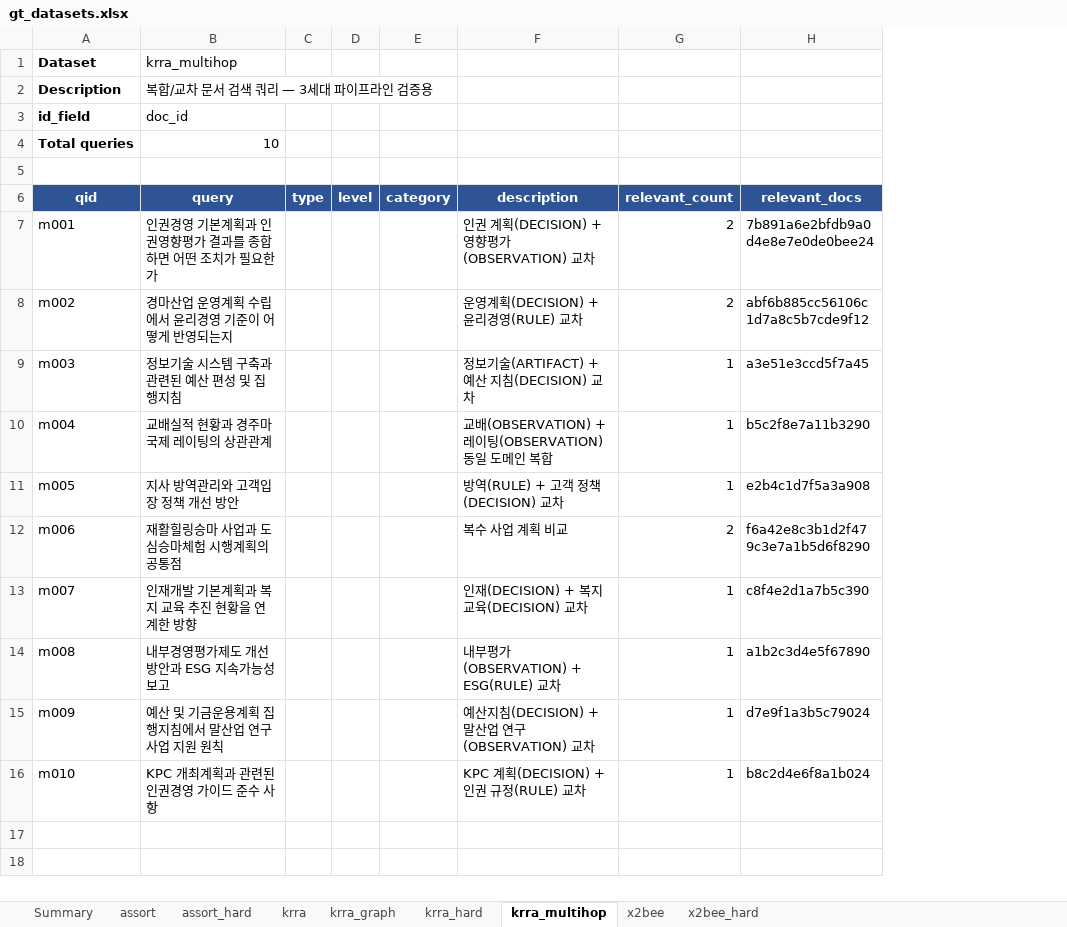
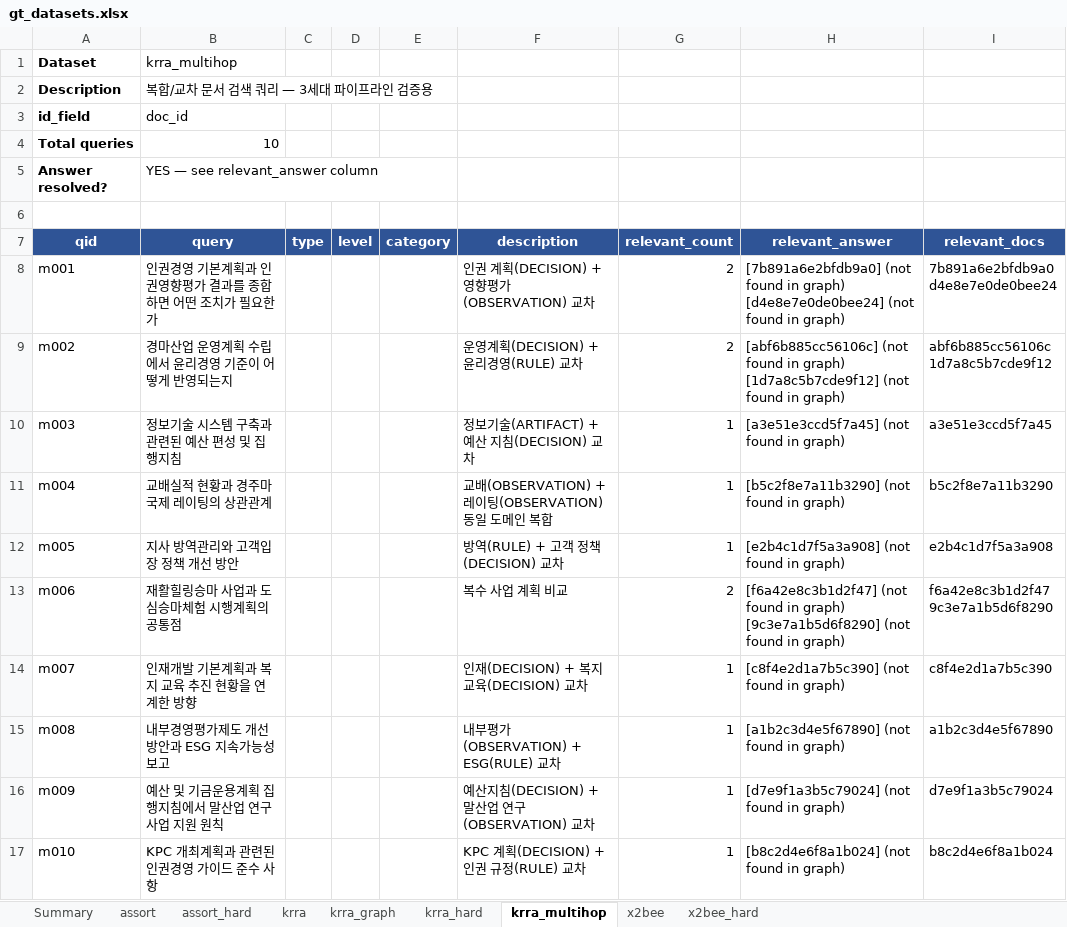
Before and after one commit to PlateerLab/synaptic-memory, an Excel workbook: eval/data/gt_datasets.xlsx, sheet krra_multihop, drawn as a sheet; values as stored, in another font and other column widths than the file's, no borders; addresses are those after the commit; ↵ is a line break in a cell; the diff names each change by its address in the sheet, - before the commit and + after, or states it on an @@ line.

Commit message:
docs: resolve GT IDs to human-readable answers in Excel export
Each sheet now has a 'relevant_answer' column showing the actual
title + content snippet for each GT node ID, pulled from the
corresponding graph sqlite. Makes the Excel file usable as a
reference sheet without cross-lookup.

```diff
--- a/eval/data/gt_datasets.xlsx (sheet krra_multihop)
+++ b/eval/data/gt_datasets.xlsx (sheet krra_multihop)
+column H (relevant_answer), rows 8-17: [7b891a6e2bfdb9a0] (not found in graph) ↵ [d4e8e7e0de0bee24] (not found in graph) | [abf6b885cc56106c] (not found in graph) ↵ [1d7a8c5b7cde9f12] (not found in graph) | [a3e51e3ccd5f7a45] (not found in graph) | [b5c2f8e7a11b3290] (not found in graph) | [e2b4c1d7f5a3a908] (not found in graph) | [f6a42e8c3b1d2f47] (not found in graph) ↵ [9c3e7a1b5d6f8290] (not found in graph) | [c8f4e2d1a7b5c390] (not found in graph) | [a1b2c3d4e5f67890] (not found in graph) | [d7e9f1a3b5c79024] (not found in graph) | [b8c2d4e6f8a1b024] (not found in graph)
+row 5: Answer resolved? | YES — see relevant_answer column
```
Also changed, not shown: sheet krra_graph, sheet assort, sheet assort_hard, sheet x2bee, sheet x2bee_hard, sheet krra, 1 more sheet, 1 other file.
